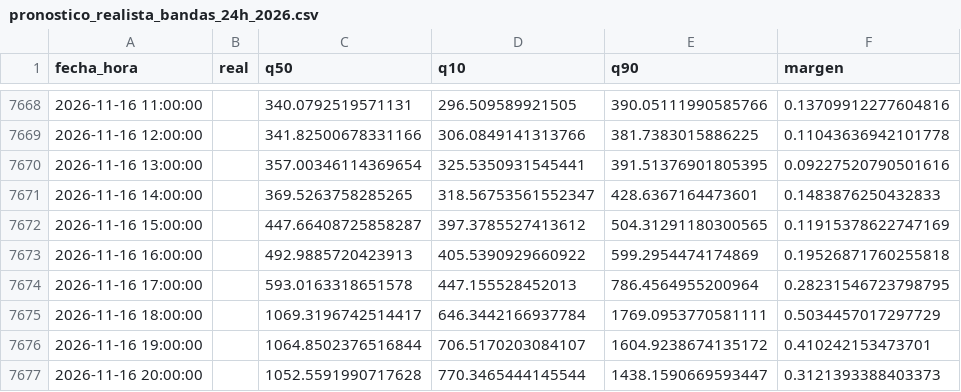
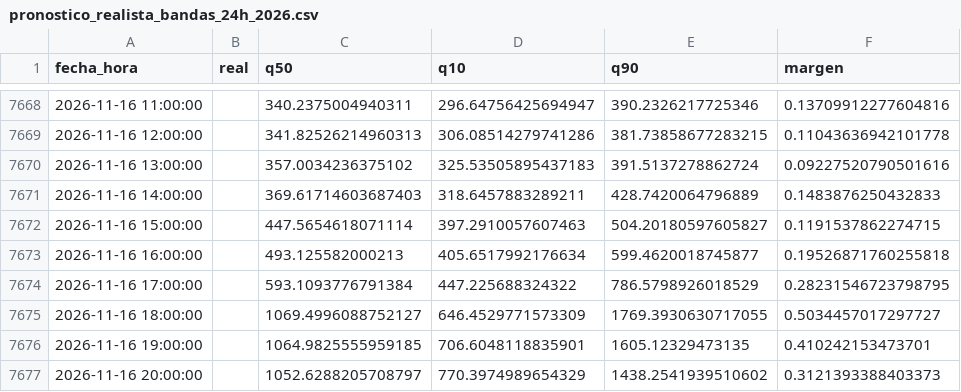
Before and after one commit to Ziskito/xm-spot-price-predictor, a CSV file: data/processed/resultados/pronostico_realista_bandas_24h_2026.csv, drawn as a sheet; only a part is shown, gaps mark what is left out; the diff covers the shown part only.

```diff
--- a/data/processed/resultados/pronostico_realista_bandas_24h_2026.csv
+++ b/data/processed/resultados/pronostico_realista_bandas_24h_2026.csv
@@ -7668,10 +7668,10 @@ fecha_hora,real,q50,q10,q90,margen
-2026-11-16 11:00:00,,340.0792519571131,296.509589921505,390.05111990585766,0.13709912277604816
-2026-11-16 12:00:00,,341.82500678331166,306.0849141313766,381.7383015886225,0.11043636942101778
-2026-11-16 13:00:00,,357.00346114369654,325.5350931545441,391.51376901805395,0.09227520790501616
-2026-11-16 14:00:00,,369.5263758285265,318.56753561552347,428.6367164473601,0.1483876250432833
-2026-11-16 15:00:00,,447.66408725858287,397.3785527413612,504.31291180300565,0.11915378622747169
-2026-11-16 16:00:00,,492.9885720423913,405.5390929660922,599.2954474174869,0.19526871760255818
-2026-11-16 17:00:00,,593.0163318651578,447.155528452013,786.4564955200964,0.28231546723798795
-2026-11-16 18:00:00,,1069.3196742514417,646.3442166937784,1769.0953770581111,0.5034457017297729
-2026-11-16 19:00:00,,1064.8502376516844,706.5170203084107,1604.9238674135172,0.410242153473701
-2026-11-16 20:00:00,,1052.5591990717628,770.3465444145544,1438.1590669593447,0.3121393388403373
+2026-11-16 11:00:00,,340.2375004940311,296.64756425694947,390.2326217725346,0.13709912277604816
+2026-11-16 12:00:00,,341.82526214960313,306.08514279741286,381.73858677283215,0.11043636942101778
+2026-11-16 13:00:00,,357.0034236375102,325.53505895437183,391.5137278862724,0.09227520790501616
+2026-11-16 14:00:00,,369.61714603687403,318.6457883289211,428.7420064796889,0.1483876250432833
+2026-11-16 15:00:00,,447.5654618071114,397.2910057607463,504.20180597605827,0.1191537862274715
+2026-11-16 16:00:00,,493.125582000213,405.6517992176634,599.4620018745877,0.19526871760255818
+2026-11-16 17:00:00,,593.1093776791384,447.225688324322,786.5798926018529,0.28231546723798795
+2026-11-16 18:00:00,,1069.4996088752127,646.4529771573309,1769.3930630717055,0.5034457017297727
+2026-11-16 19:00:00,,1064.9825555959185,706.6048118835901,1605.12329473135,0.410242153473701
+2026-11-16 20:00:00,,1052.6288205708797,770.3974989654329,1438.2541939510602,0.3121393388403373
```
Also changed, not shown: 43 edited cells elsewhere in this file, data/processed/resultados/pronostico_realista_bandas_72h_2026.csv, 5 other files.
